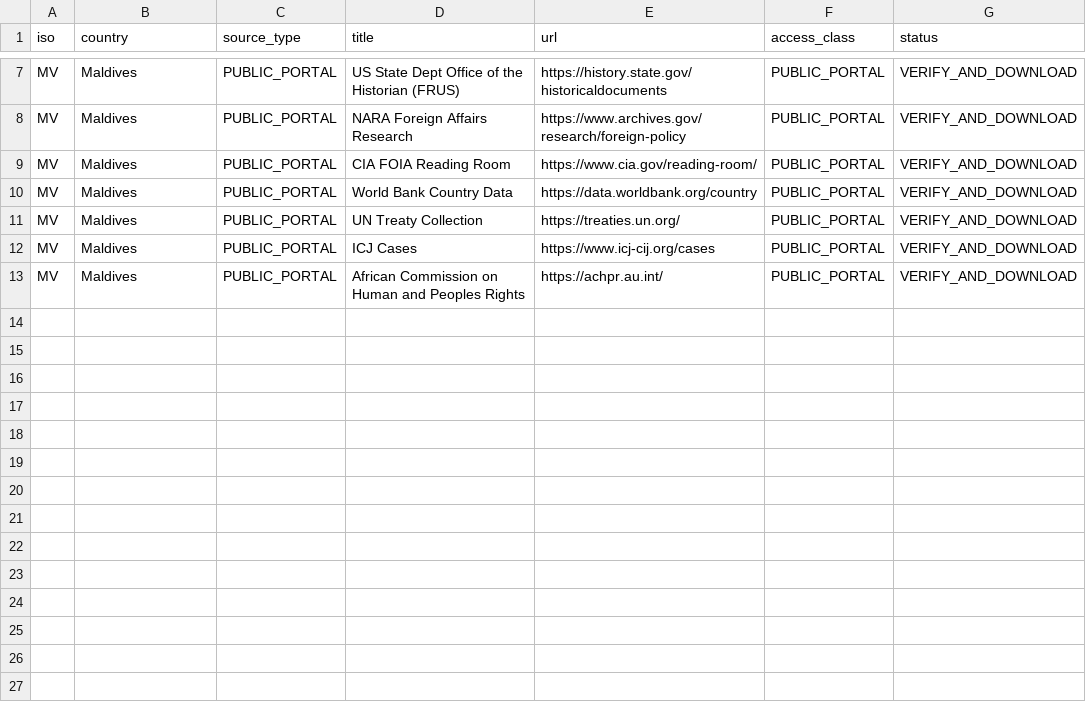
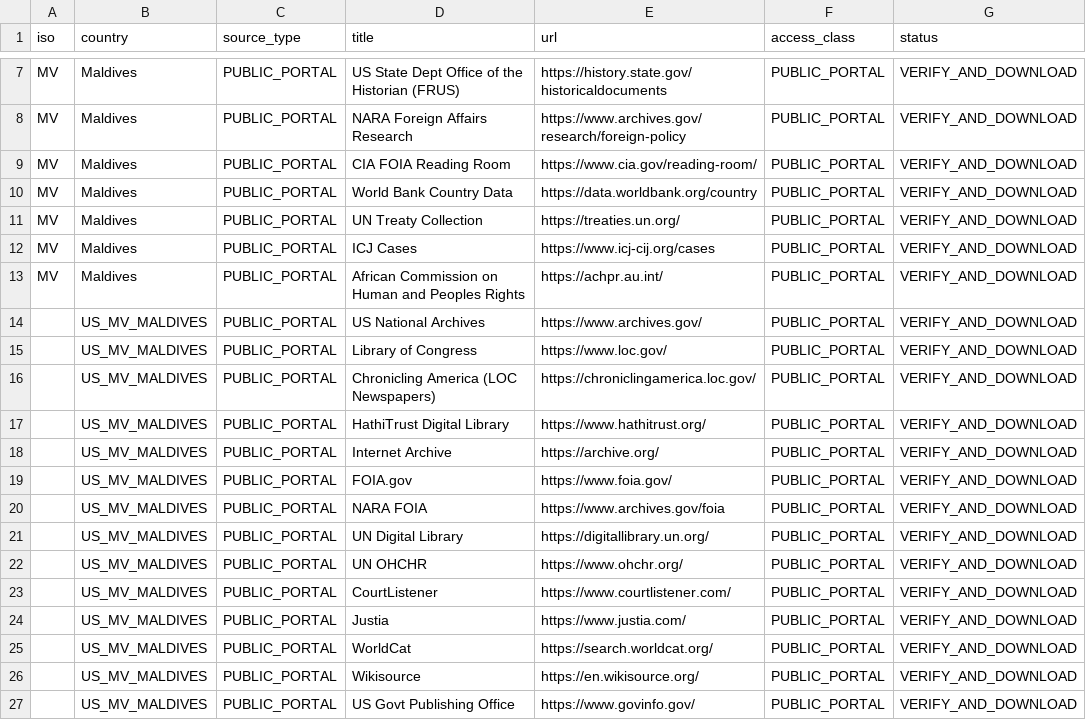
Before and after one commit to GlobalRestitutionAlliance/asia-us-mv-maldives-master-litigation, a CSV file: 03_Evidentiary_Exhibits/PRIMARY_PUBLIC_SOURCES.csv, drawn as a sheet; only a part is shown, gaps mark what is left out; the diff names each change by its address in the sheet, - before the commit and + after, or states it on an @@ line.

Commit message:
Expand primary public source registries (Batch 2)

```diff
--- a/03_Evidentiary_Exhibits/PRIMARY_PUBLIC_SOURCES.csv
+++ b/03_Evidentiary_Exhibits/PRIMARY_PUBLIC_SOURCES.csv
+row 14:  | US_MV_MALDIVES | PUBLIC_PORTAL | US National Archives | https://www.archives.gov/ | PUBLIC_PORTAL | VERIFY_AND_DOWNLOAD
+row 15:  | US_MV_MALDIVES | PUBLIC_PORTAL | Library of Congress | https://www.loc.gov/ | PUBLIC_PORTAL | VERIFY_AND_DOWNLOAD
+row 16:  | US_MV_MALDIVES | PUBLIC_PORTAL | Chronicling America (LOC Newspapers) | https://chroniclingamerica.loc.gov/ | PUBLIC_PORTAL | VERIFY_AND_DOWNLOAD
+row 17:  | US_MV_MALDIVES | PUBLIC_PORTAL | HathiTrust Digital Library | https://www.hathitrust.org/ | PUBLIC_PORTAL | VERIFY_AND_DOWNLOAD
+row 18:  | US_MV_MALDIVES | PUBLIC_PORTAL | Internet Archive | https://archive.org/ | PUBLIC_PORTAL | VERIFY_AND_DOWNLOAD
+row 19:  | US_MV_MALDIVES | PUBLIC_PORTAL | FOIA.gov | https://www.foia.gov/ | PUBLIC_PORTAL | VERIFY_AND_DOWNLOAD
+row 20:  | US_MV_MALDIVES | PUBLIC_PORTAL | NARA FOIA | https://www.archives.gov/foia | PUBLIC_PORTAL | VERIFY_AND_DOWNLOAD
+row 21:  | US_MV_MALDIVES | PUBLIC_PORTAL | UN Digital Library | https://digitallibrary.un.org/ | PUBLIC_PORTAL | VERIFY_AND_DOWNLOAD
+row 22:  | US_MV_MALDIVES | PUBLIC_PORTAL | UN OHCHR | https://www.ohchr.org/ | PUBLIC_PORTAL | VERIFY_AND_DOWNLOAD
+row 23:  | US_MV_MALDIVES | PUBLIC_PORTAL | CourtListener | https://www.courtlistener.com/ | PUBLIC_PORTAL | VERIFY_AND_DOWNLOAD
+row 24:  | US_MV_MALDIVES | PUBLIC_PORTAL | Justia | https://www.justia.com/ | PUBLIC_PORTAL | VERIFY_AND_DOWNLOAD
+row 25:  | US_MV_MALDIVES | PUBLIC_PORTAL | WorldCat | https://search.worldcat.org/ | PUBLIC_PORTAL | VERIFY_AND_DOWNLOAD
+row 26:  | US_MV_MALDIVES | PUBLIC_PORTAL | Wikisource | https://en.wikisource.org/ | PUBLIC_PORTAL | VERIFY_AND_DOWNLOAD
+row 27:  | US_MV_MALDIVES | PUBLIC_PORTAL | US Govt Publishing Office | https://www.govinfo.gov/ | PUBLIC_PORTAL | VERIFY_AND_DOWNLOAD
```
Also changed, not shown: 2 other files.
